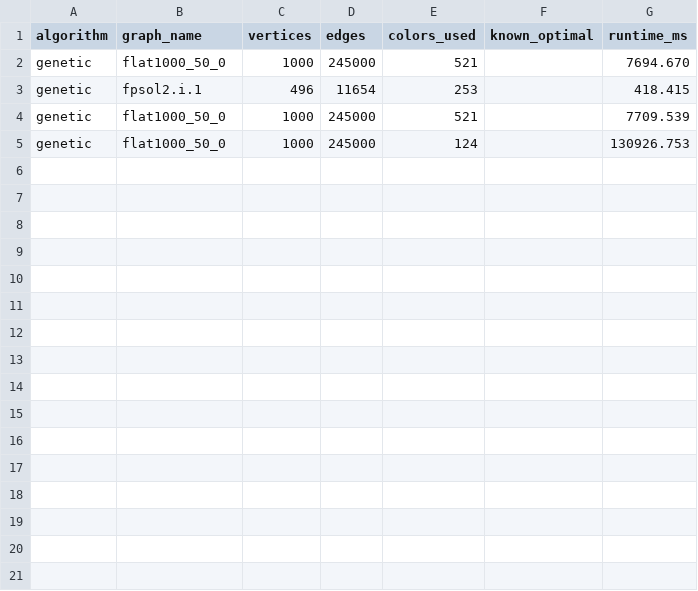
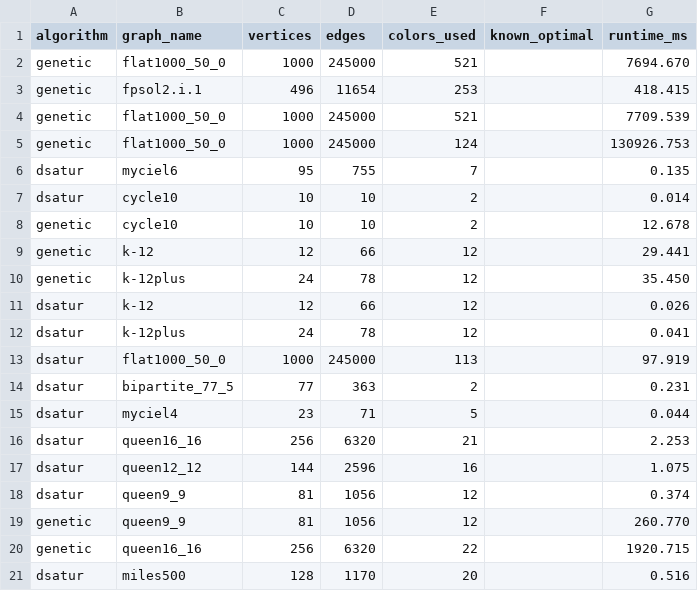
Before and after one commit to Rmehta-sudo/graph-colouring, a CSV file: results/results.csv, drawn as a sheet.

Commit message:
checked working of dstaur on smaller graphs - added datasets/small-tests - dsatur works perfectly on them... also added exact solver

```diff
--- a/results/results.csv
+++ b/results/results.csv
@@ -5 +5,17 @@ genetic,flat1000_50_0,1000,245000,521,,7709.539
 genetic,flat1000_50_0,1000,245000,124,,130926.753
+dsatur,myciel6,95,755,7,,0.135
+dsatur,cycle10,10,10,2,,0.014
+genetic,cycle10,10,10,2,,12.678
+genetic,k-12,12,66,12,,29.441
+genetic,k-12plus,24,78,12,,35.450
+dsatur,k-12,12,66,12,,0.026
+dsatur,k-12plus,24,78,12,,0.041
+dsatur,flat1000_50_0,1000,245000,113,,97.919
+dsatur,bipartite_77_5,77,363,2,,0.231
+dsatur,myciel4,23,71,5,,0.044
+dsatur,queen16_16,256,6320,21,,2.253
+dsatur,queen12_12,144,2596,16,,1.075
+dsatur,queen9_9,81,1056,12,,0.374
+genetic,queen9_9,81,1056,12,,260.770
+genetic,queen16_16,256,6320,22,,1920.715
+dsatur,miles500,128,1170,20,,0.516
```
Also changed, not shown: 32 other files.
